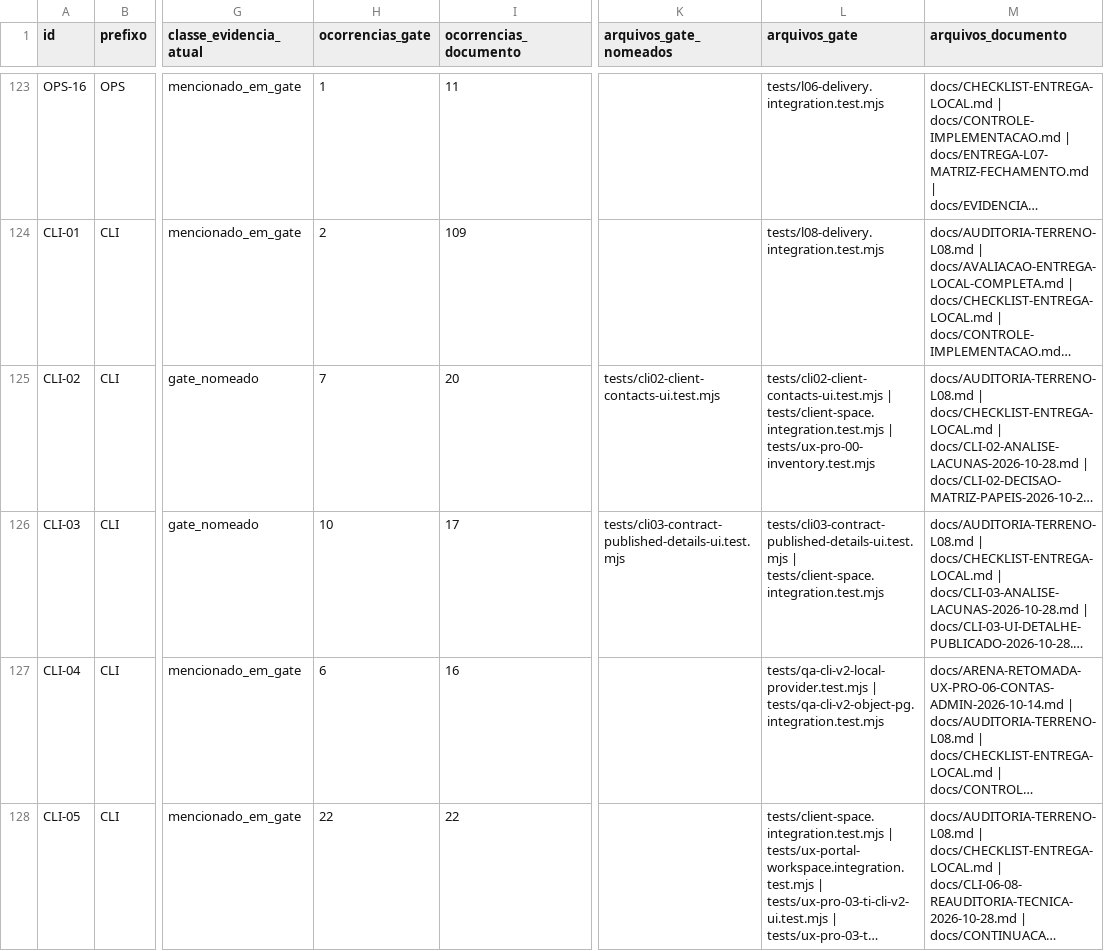
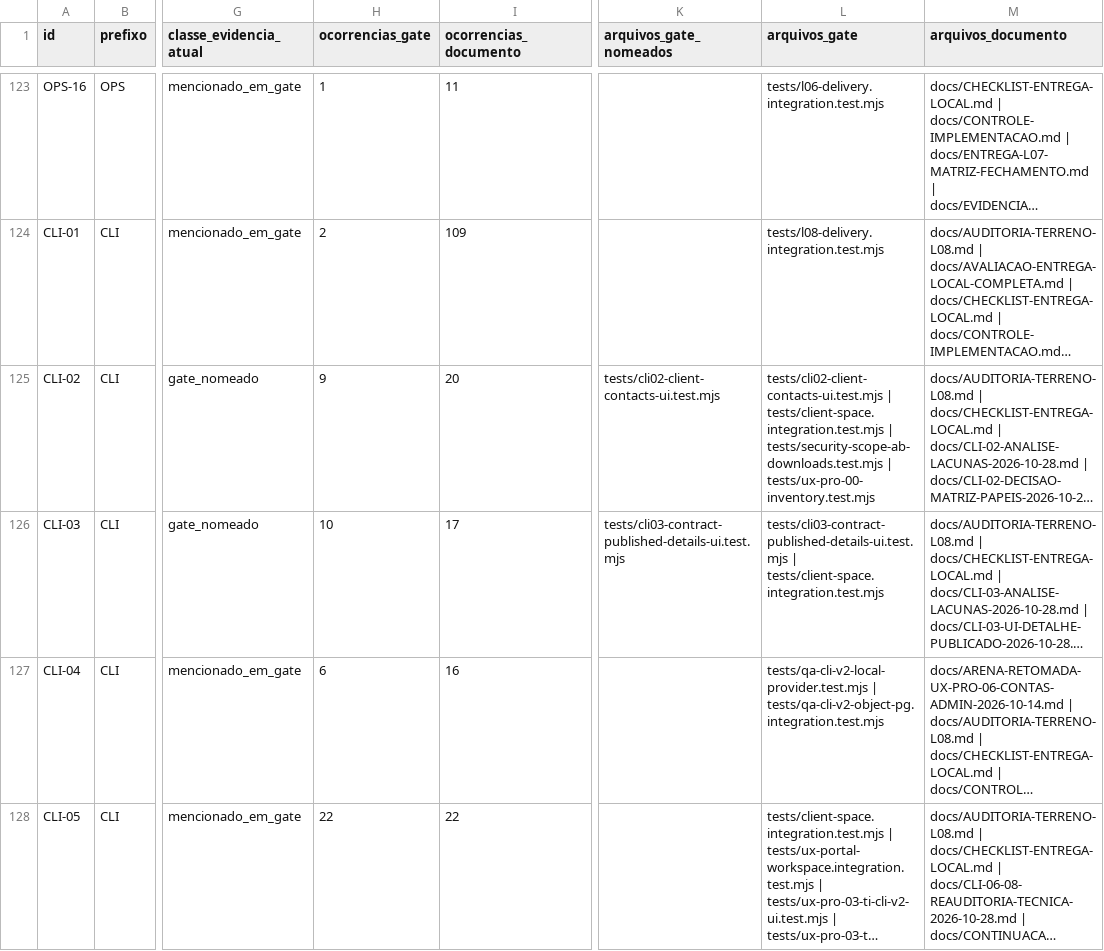
Before and after one commit to berger33/hackatoon_oracle, a CSV file: docs/REQUISITOS-222-INVENTARIO-2026-10-27.csv, drawn as a sheet; only a part is shown, gaps mark what is left out; long unchanged cells end in …; the diff names each change by its address in the sheet, - before the commit and + after, or states it on an @@ line.

Commit message:
fatia 08: negativos A/B de escopo em downloads, sessão, conta, unidade e contrato
Amplia os negativos já cobertos pelo plano, sem criar matriz CLI-02 nova e sem
alterar regra, permissão ou contrato existente. Nenhum arquivo de produção foi
tocado: a mudança é de meio de prova.

- tests/security-scope-ab-downloads.test.mjs (18 casos, no test:unit) usa a
  cadeia real de migrações 001..102 (a mesma do runtime) montada uma vez e
  clonada por teste, bytes reais em diretório temporário e resposta HTTP
  capturada sem socket. Schema escrito à mão aceitava fixtures que o CHECK de
  produção recusa; a cadeia real fecha essa lacuna.
- Sessão revogada/expirada é verificada pelo readClientSession de produção
  (client-access-api), com controle positivo do mesmo token vigente.
- Escopo de unidade (conta fora da unidade 403) e de contrato (só os
  permitidos; lista vazia libera zero) exercitados sobre a regra vigente.

Medido: 18/18 focal; npm test 1681/1681 (1681 = 1663 + 18), zero skip;
typecheck e wave0 5/5 exit 0. Contagens atualizadas (254 testes no disco, 252
cobertos por workflow, 186 no test:unit) e inventário 222 regenerado (1751
arquivos varridos). Produção NO-GO.

Co-authored-by: arena-agent <297053741+arena-agent@users.noreply.github.com>

```diff
--- a/docs/REQUISITOS-222-INVENTARIO-2026-10-27.csv
+++ b/docs/REQUISITOS-222-INVENTARIO-2026-10-27.csv
-H125 (ocorrencias_gate): 7
+H125 (ocorrencias_gate): 9
-L125 (arquivos_gate): …tests/client-space.integration.test.mjs | tests/ux-pro-00-inventory.test.mjs
+L125 (arquivos_gate): …tests/client-space.integration.test.mjs | tests/security-scope-ab-downloads.test.mjs | tests/ux-pro-00-inventory.test.mjs
```
Also changed, not shown: 8 other files.
